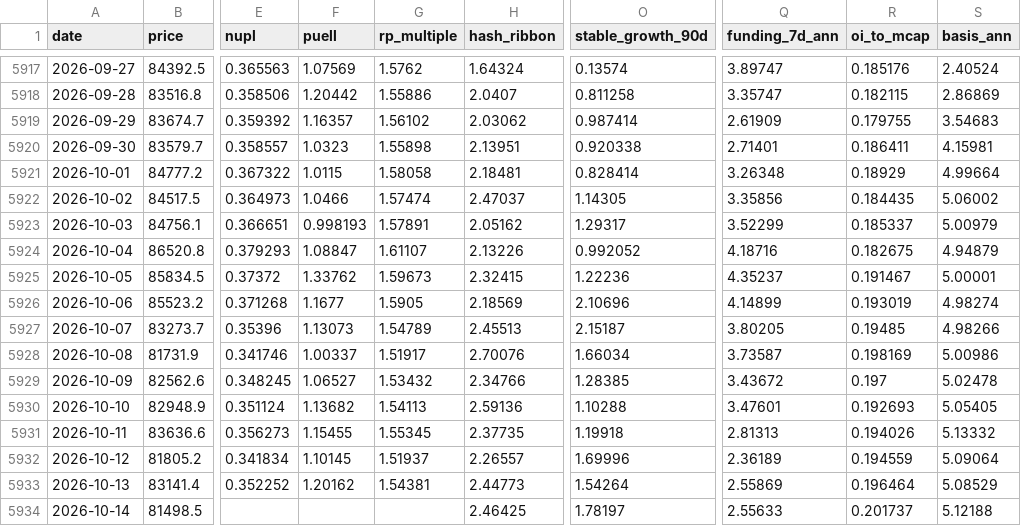
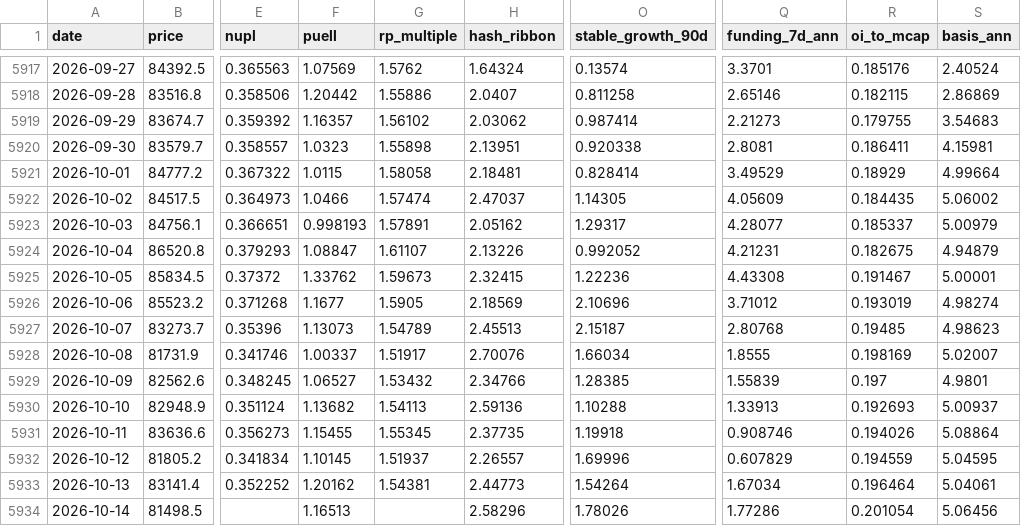
Before and after one commit to North7/tidemark, a CSV file: data/indicators.csv, drawn as a sheet; only a part is shown, gaps mark what is left out; the diff covers the shown part only; the diff names each change by its address in the sheet, - before the commit and + after, or states it on an @@ line.

```diff
--- a/data/indicators.csv
+++ b/data/indicators.csv
-Q5917 (funding_7d_ann): 3.89747
+Q5917 (funding_7d_ann): 3.3701
-Q5918 (funding_7d_ann): 3.35747
+Q5918 (funding_7d_ann): 2.65146
-Q5919 (funding_7d_ann): 2.61909
+Q5919 (funding_7d_ann): 2.21273
-Q5920 (funding_7d_ann): 2.71401
+Q5920 (funding_7d_ann): 2.8081
-Q5921 (funding_7d_ann): 3.26348
+Q5921 (funding_7d_ann): 3.49529
-Q5922 (funding_7d_ann): 3.35856
+Q5922 (funding_7d_ann): 4.05609
-Q5923 (funding_7d_ann): 3.52299
+Q5923 (funding_7d_ann): 4.28077
-Q5924 (funding_7d_ann): 4.18716
+Q5924 (funding_7d_ann): 4.21231
-Q5925 (funding_7d_ann): 4.35237
+Q5925 (funding_7d_ann): 4.43308
-Q5926 (funding_7d_ann): 4.14899
+Q5926 (funding_7d_ann): 3.71012
-Q5927 (funding_7d_ann): 3.80205
+Q5927 (funding_7d_ann): 2.80768
-S5927 (basis_ann): 4.98266
+S5927 (basis_ann): 4.98623
-Q5928 (funding_7d_ann): 3.73587
+Q5928 (funding_7d_ann): 1.8555
-S5928 (basis_ann): 5.00986
+S5928 (basis_ann): 5.02007
-Q5929 (funding_7d_ann): 3.43672
+Q5929 (funding_7d_ann): 1.55839
-S5929 (basis_ann): 5.02478
+S5929 (basis_ann): 4.9801
-Q5930 (funding_7d_ann): 3.47601
+Q5930 (funding_7d_ann): 1.33913
-S5930 (basis_ann): 5.05405
+S5930 (basis_ann): 5.00937
-Q5931 (funding_7d_ann): 2.81313
+Q5931 (funding_7d_ann): 0.908746
-S5931 (basis_ann): 5.13332
+S5931 (basis_ann): 5.08864
-Q5932 (funding_7d_ann): 2.36189
+Q5932 (funding_7d_ann): 0.607829
-S5932 (basis_ann): 5.09064
+S5932 (basis_ann): 5.04595
-Q5933 (funding_7d_ann): 2.55869
+Q5933 (funding_7d_ann): 1.67034
-S5933 (basis_ann): 5.08529
+S5933 (basis_ann): 5.04061
-F5934 (puell): (empty)
+F5934 (puell): 1.16513
-H5934 (hash_ribbon): 2.46425
+H5934 (hash_ribbon): 2.58296
-O5934 (stable_growth_90d): 1.78197
+O5934 (stable_growth_90d): 1.78026
-Q5934 (funding_7d_ann): 2.55633
+Q5934 (funding_7d_ann): 1.77286
-R5934 (oi_to_mcap): 0.201737
+R5934 (oi_to_mcap): 0.201054
-S5934 (basis_ann): 5.12188
+S5934 (basis_ann): 5.06456
```
Also changed, not shown: 32 edited cells elsewhere in this file, data/raw/basis.csv, data/raw/coinbase_premium.csv, 18 other files.
